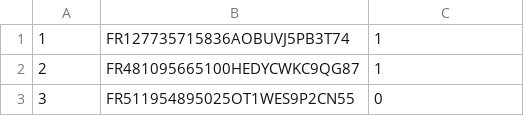
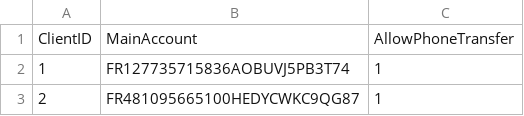
Before and after one commit to p-malecki/BankingSystemDB, a CSV file: DATA/preferences.csv, drawn as a sheet; only a part is shown; the shorter side is filled out with more unchanged rows; the diff names each change by its address in the sheet, - before the commit and + after, or states it on an @@ line.

```diff
--- a/DATA/preferences.csv
+++ b/DATA/preferences.csv
+row 1: ClientID | MainAccount | AllowPhoneTransfer
```
Also changed, not shown: DATA/accounts.csv, DATA/cards.csv, 2 other files.
